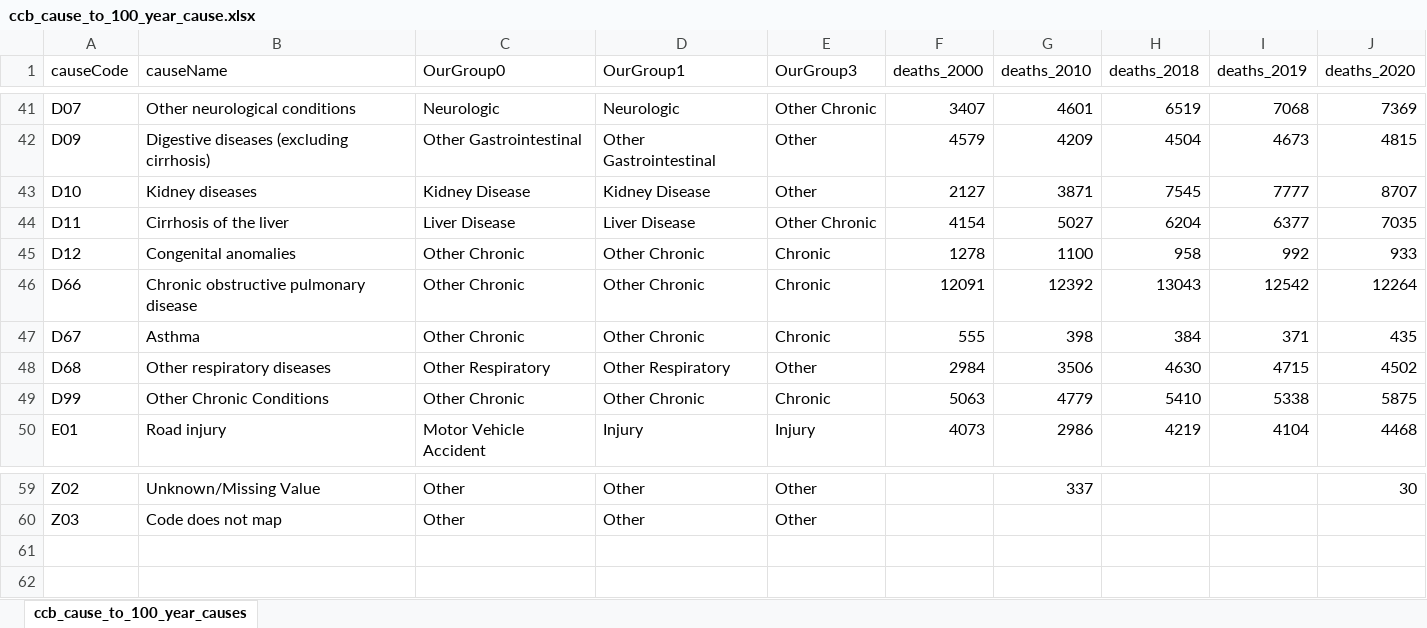
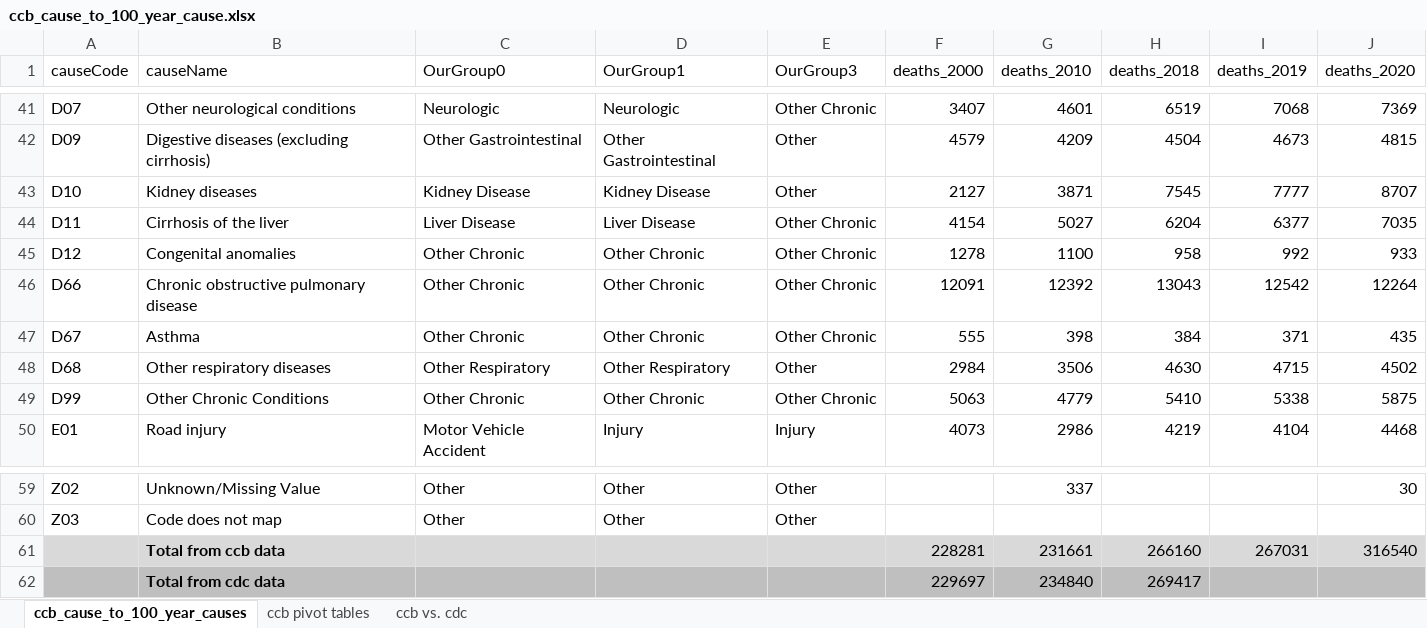
Before and after one commit to mcSamuelDataSci/120_years_of_death, an Excel workbook: ccb_cause_to_100_year_cause.xlsx, sheet ccb_cause_to_100_year_causes, drawn as a sheet; only a part is shown, gaps mark what is left out; values as stored, in another font and other column widths than the file's, no borders; conditional formats not drawn; the diff names each change by its address in the sheet, - before the commit and + after, or states it on an @@ line.

Commit message:
Updated pivot tables and color coded OurGroup3 of y2000, y2010, y2018 (CCB data also added to these years to compare cardiovascular mortality) in "CA 1900-2020 Project" excel document. Within the "ccb_cause_to_100_year_cause" excel document, pivot table for all included years was created under the "ccb pivot tables" tab, and charts comparing OurGroup3 mortality between CDC WONDER and CCB data were created in the "ccb vs.cdc" tab.

```diff
--- a/ccb_cause_to_100_year_cause.xlsx (sheet ccb_cause_to_100_year_causes)
+++ b/ccb_cause_to_100_year_cause.xlsx (sheet ccb_cause_to_100_year_causes)
+sheet tab: ccb pivot tables
+sheet tab: ccb vs. cdc
-E45:E47 (OurGroup3): Chronic
+E45:E47 (OurGroup3): Other Chronic
-E49 (OurGroup3): Chronic
+E49 (OurGroup3): Other Chronic
+row 61:  | Total from ccb data |  |  |  | 228281 | 231661 | 266160 | 267031 | 316540
+row 62:  | Total from cdc data |  |  |  | 229697 | 234840 | 269417
```
Also changed, not shown: CA 1900-2020 Project.xlsx.
